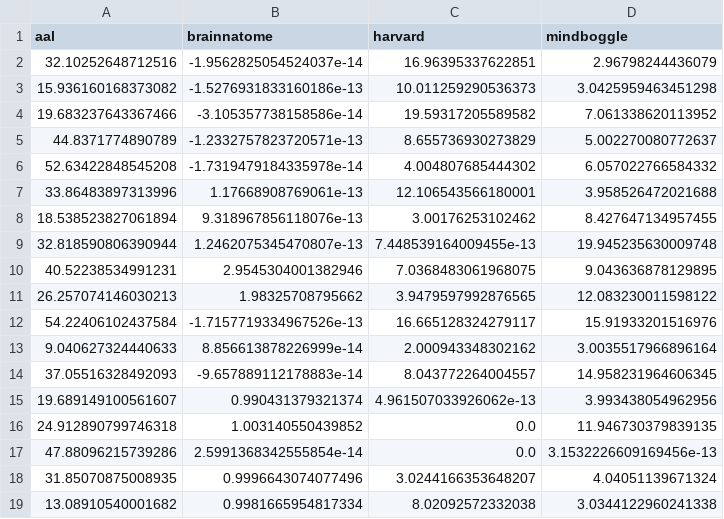
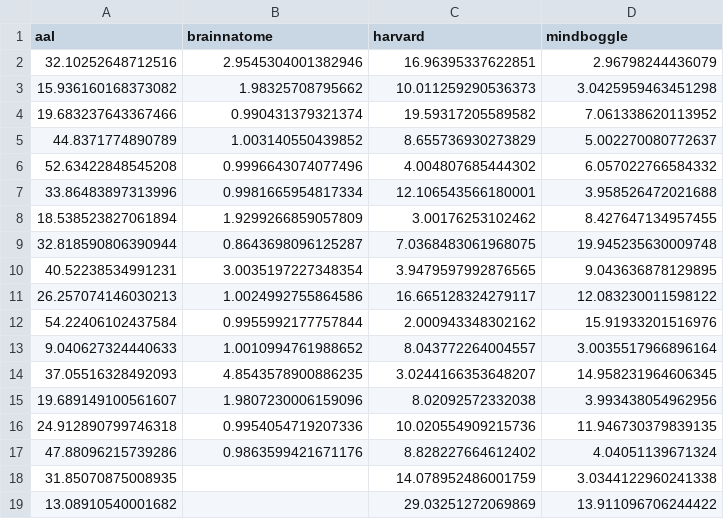
Before and after one commit to mayank5695/NeuralInformation, a CSV file: measures/fiedler_value.csv, drawn as a sheet; only a part is shown; the diff covers the shown part only.

```diff
--- a/measures/fiedler_value.csv
+++ b/measures/fiedler_value.csv
@@ -1,19 +1,19 @@
 aal,brainnatome,harvard,mindboggle
-32.10252648712516,-1.9562825054524037e-14,16.96395337622851,2.96798244436079
-15.936160168373082,-1.5276931833160186e-13,10.011259290536373,3.0425959463451298
-19.683237643367466,-3.105357738158586e-14,19.59317205589582,7.061338620113952
-44.8371774890789,-1.2332757823720571e-13,8.655736930273829,5.002270080772637
-52.63422848545208,-1.7319479184335978e-14,4.004807685444302,6.057022766584332
-33.86483897313996,1.17668908769061e-13,12.106543566180001,3.958526472021688
-18.538523827061894,9.318967856118076e-13,3.00176253102462,8.427647134957455
-32.818590806390944,1.2462075345470807e-13,7.448539164009455e-13,19.945235630009748
-40.52238534991231,2.9545304001382946,7.0368483061968075,9.043636878129895
-26.257074146030213,1.98325708795662,3.9479597992876565,12.083230011598122
-54.22406102437584,-1.7157719334967526e-13,16.665128324279117,15.91933201516976
-9.040627324440633,8.856613878226999e-14,2.000943348302162,3.0035517966896164
-37.05516328492093,-9.657889112178883e-14,8.043772264004557,14.958231964606345
-19.689149100561607,0.990431379321374,4.961507033926062e-13,3.993438054962956
-24.912890799746318,1.003140550439852,0.0,11.946730379839135
-47.88096215739286,2.5991368342555854e-14,0.0,3.1532226609169456e-13
-31.85070875008935,0.9996643074077496,3.0244166353648207,4.04051139671324
-13.08910540001682,0.9981665954817334,8.02092572332038,3.0344122960241338
+32.10252648712516,2.9545304001382946,16.96395337622851,2.96798244436079
+15.936160168373082,1.98325708795662,10.011259290536373,3.0425959463451298
+19.683237643367466,0.990431379321374,19.59317205589582,7.061338620113952
+44.8371774890789,1.003140550439852,8.655736930273829,5.002270080772637
+52.63422848545208,0.9996643074077496,4.004807685444302,6.057022766584332
+33.86483897313996,0.9981665954817334,12.106543566180001,3.958526472021688
+18.538523827061894,1.9299266859057809,3.00176253102462,8.427647134957455
+32.818590806390944,0.8643698096125287,7.0368483061968075,19.945235630009748
+40.52238534991231,3.0035197227348354,3.9479597992876565,9.043636878129895
+26.257074146030213,1.0024992755864586,16.665128324279117,12.083230011598122
+54.22406102437584,0.9955992177757844,2.000943348302162,15.91933201516976
+9.040627324440633,1.0010994761988652,8.043772264004557,3.0035517966896164
+37.05516328492093,4.8543578900886235,3.0244166353648207,14.958231964606345
+19.689149100561607,1.9807230006159096,8.02092572332038,3.993438054962956
+24.912890799746318,0.9954054719207336,10.020554909215736,11.946730379839135
+47.88096215739286,0.9863599421671176,8.828227664612402,4.04051139671324
+31.85070875008935,,14.078952486001759,3.0344122960241338
+13.08910540001682,,29.03251272069869,13.911096706244422
```
Also changed, not shown: 66 edited cells elsewhere in this file, measures/assortavity.csv, measures/clustering_coef.csv, 9 other files.
